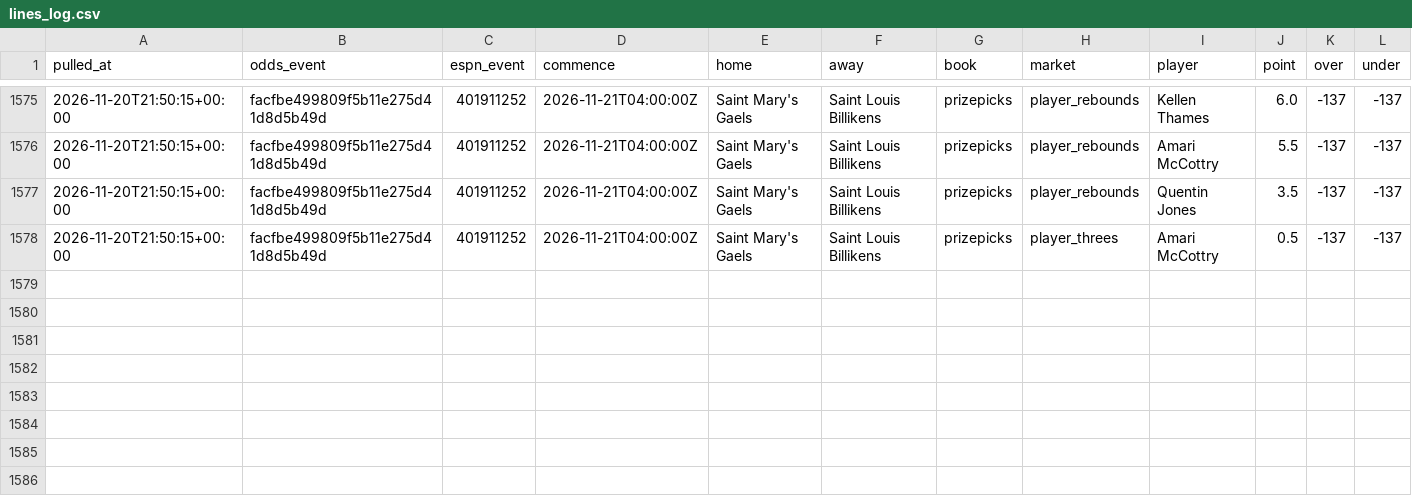
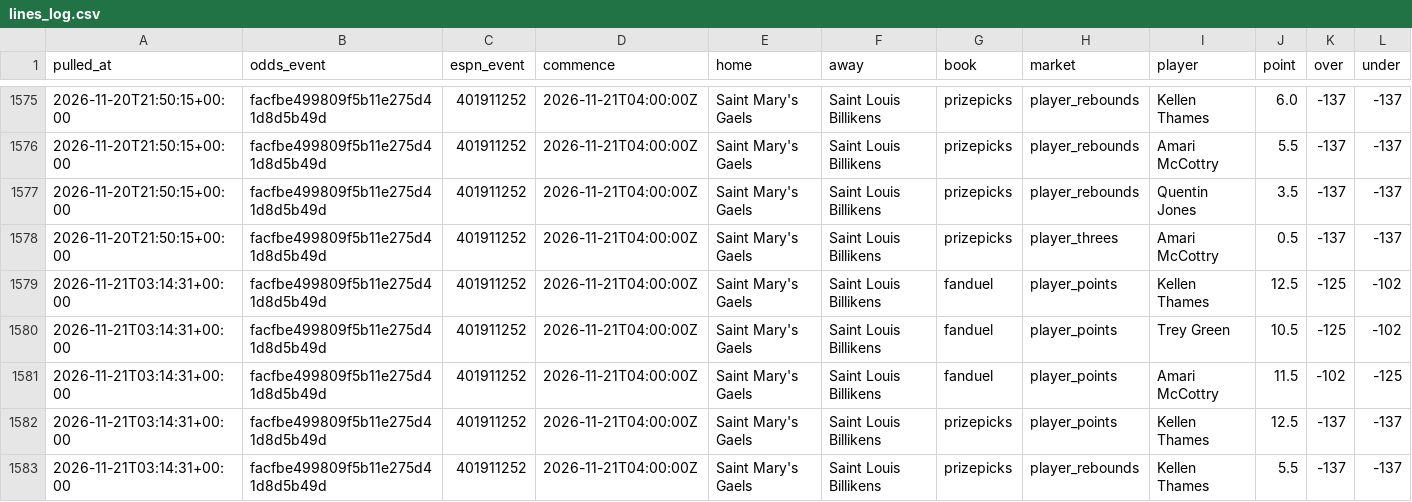
Before and after one commit to jlwin1995-alt/CBB, a CSV file: data/log/lines_log.csv, drawn as a sheet; only a part is shown, gaps mark what is left out; rows hold the shown columns only; the diff names each change by its address in the sheet, - before the commit and + after, or states it on an @@ line.

```diff
--- a/data/log/lines_log.csv
+++ b/data/log/lines_log.csv
+row 1579: 2026-11-21T03:14:31+00:00 | facfbe499809f5b11e275d41d8d5b49d | 401911252 | 2026-11-21T04:00:00Z | Saint Mary's Gaels | Saint Louis Billikens | fanduel | player_points | Kellen Thames | 12.5 | -125 | -102
+row 1580: 2026-11-21T03:14:31+00:00 | facfbe499809f5b11e275d41d8d5b49d | 401911252 | 2026-11-21T04:00:00Z | Saint Mary's Gaels | Saint Louis Billikens | fanduel | player_points | Trey Green | 10.5 | -125 | -102
+row 1581: 2026-11-21T03:14:31+00:00 | facfbe499809f5b11e275d41d8d5b49d | 401911252 | 2026-11-21T04:00:00Z | Saint Mary's Gaels | Saint Louis Billikens | fanduel | player_points | Amari McCottry | 11.5 | -102 | -125
+row 1582: 2026-11-21T03:14:31+00:00 | facfbe499809f5b11e275d41d8d5b49d | 401911252 | 2026-11-21T04:00:00Z | Saint Mary's Gaels | Saint Louis Billikens | prizepicks | player_points | Kellen Thames | 12.5 | -137 | -137
+row 1583: 2026-11-21T03:14:31+00:00 | facfbe499809f5b11e275d41d8d5b49d | 401911252 | 2026-11-21T04:00:00Z | Saint Mary's Gaels | Saint Louis Billikens | prizepicks | player_rebounds | Kellen Thames | 5.5 | -137 | -137
```
Also changed, not shown: data/log/credits.csv, data/raw/games_2027.csv, 7 other files.
